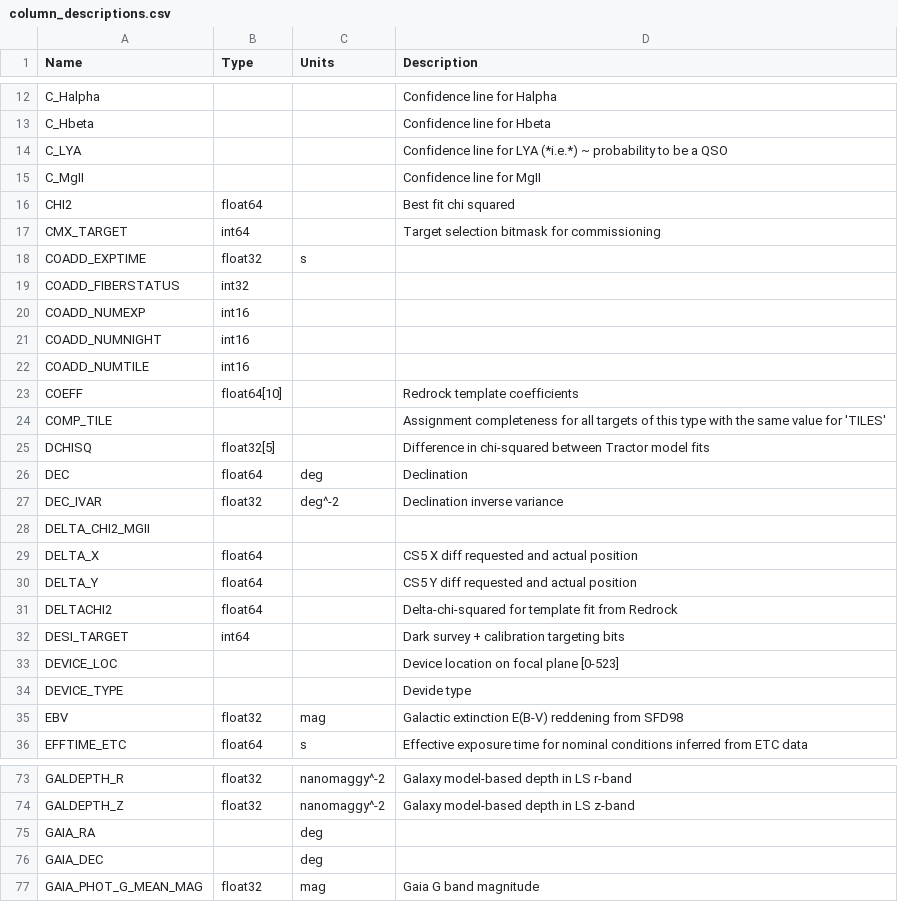
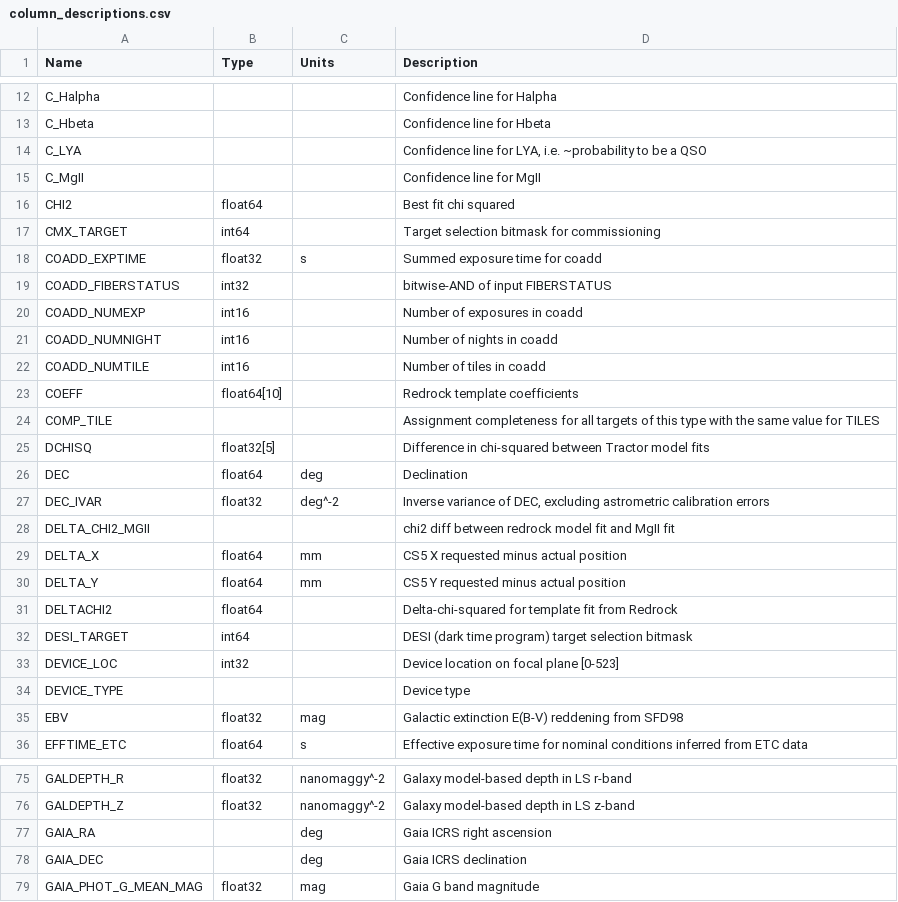
Before and after one commit to desihub/desidatamodel, a CSV file: py/desidatamodel/data/column_descriptions.csv, drawn as a sheet; only a part is shown, gaps mark what is left out; the diff covers the shown part only.

Commit message:
update column_descriptions.csv from google sheet

```diff
--- a/py/desidatamodel/data/column_descriptions.csv
+++ b/py/desidatamodel/data/column_descriptions.csv
@@ -13,3 +13,3 @@ C_Halpha,,,Confidence line for Halpha
 C_Hbeta,,,Confidence line for Hbeta
-C_LYA,,,Confidence line for LYA (*i.e.*) ~ probability to be a QSO
+C_LYA,,,"Confidence line for LYA, i.e. ~probability to be a QSO"
 C_MgII,,,Confidence line for MgII
@@ -17,19 +17,19 @@ CHI2,float64,,Best fit chi squared
 CMX_TARGET,int64,,Target selection bitmask for commissioning
-COADD_EXPTIME,float32,s,
-COADD_FIBERSTATUS,int32,,
-COADD_NUMEXP,int16,,
-COADD_NUMNIGHT,int16,,
-COADD_NUMTILE,int16,,
+COADD_EXPTIME,float32,s,Summed exposure time for coadd
+COADD_FIBERSTATUS,int32,,bitwise-AND of input FIBERSTATUS
+COADD_NUMEXP,int16,,Number of exposures in coadd
+COADD_NUMNIGHT,int16,,Number of nights in coadd
+COADD_NUMTILE,int16,,Number of tiles in coadd
 COEFF,float64[10],,Redrock template coefficients
-COMP_TILE,,,Assignment completeness for all targets of this type with the same value for 'TILES'
+COMP_TILE,,,Assignment completeness for all targets of this type with the same value for TILES
 DCHISQ,float32[5],,Difference in chi-squared between Tractor model fits
 DEC,float64,deg,Declination
-DEC_IVAR,float32,deg^-2,Declination inverse variance
-DELTA_CHI2_MGII,,,
-DELTA_X,float64,,CS5 X diff requested and actual position
-DELTA_Y,float64,,CS5 Y diff requested and actual position
+DEC_IVAR,float32,deg^-2,"Inverse variance of DEC, excluding astrometric calibration errors"
+DELTA_CHI2_MGII,,,chi2 diff between redrock model fit and MgII fit
+DELTA_X,float64,mm,CS5 X requested minus actual position
+DELTA_Y,float64,mm,CS5 Y requested minus actual position
 DELTACHI2,float64,,Delta-chi-squared for template fit from Redrock
-DESI_TARGET,int64,,Dark survey + calibration targeting bits
-DEVICE_LOC,,,Device location on focal plane [0-523]
-DEVICE_TYPE,,,Devide type
+DESI_TARGET,int64,,DESI (dark time program) target selection bitmask
+DEVICE_LOC,int32,,Device location on focal plane [0-523]
+DEVICE_TYPE,,,Device type
 EBV,float32,mag,Galactic extinction E(B-V) reddening from SFD98
@@ -74,4 +76,4 @@ GALDEPTH_R,float32,nanomaggy^-2,Galaxy model-based depth in LS r-band
 GALDEPTH_Z,float32,nanomaggy^-2,Galaxy model-based depth in LS z-band
-GAIA_RA,,deg,
-GAIA_DEC,,deg,
+GAIA_RA,,deg,Gaia ICRS right ascension
+GAIA_DEC,,deg,Gaia ICRS declination
 GAIA_PHOT_G_MEAN_MAG,float32,mag,Gaia G band magnitude
```
Also changed, not shown: 3 added rows and 54 edited cells elsewhere in this file.
